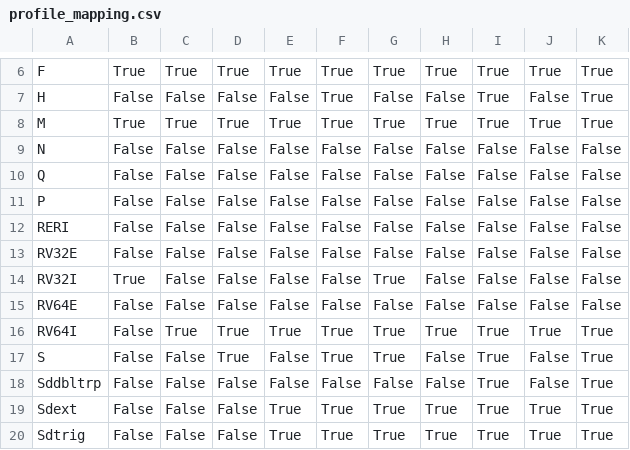
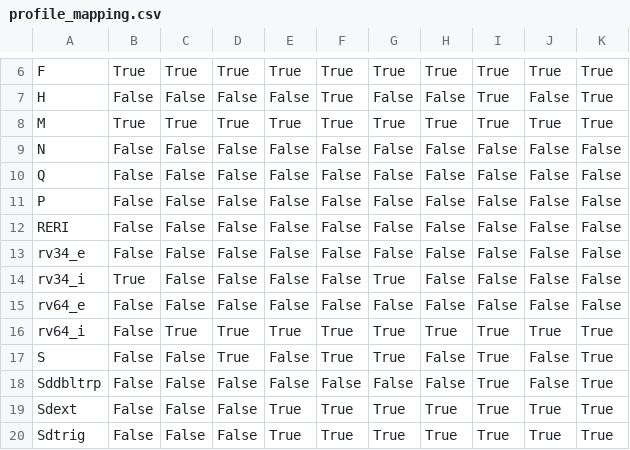
Before and after one commit to EnricoPf/Risc-V-Profile-Tester, a CSV file: profile_mapping.csv, drawn as a sheet; only a part is shown, gaps mark what is left out.

```diff
--- a/profile_mapping.csv
+++ b/profile_mapping.csv
@@ -16,6 +16,6 @@ P,False,False,False,False,False,False,False,False,False,False
 RERI,False,False,False,False,False,False,False,False,False,False
-RV32E,False,False,False,False,False,False,False,False,False,False
-RV32I,True,False,False,False,False,True,False,False,False,False
-RV64E,False,False,False,False,False,False,False,False,False,False
-RV64I,False,True,True,True,True,True,True,True,True,True
+rv34_e,False,False,False,False,False,False,False,False,False,False
+rv34_i,True,False,False,False,False,True,False,False,False,False
+rv64_e,False,False,False,False,False,False,False,False,False,False
+rv64_i,False,True,True,True,True,True,True,True,True,True
 S,False,False,True,False,True,True,False,True,False,True
```
Also changed, not shown: 1 other file.
